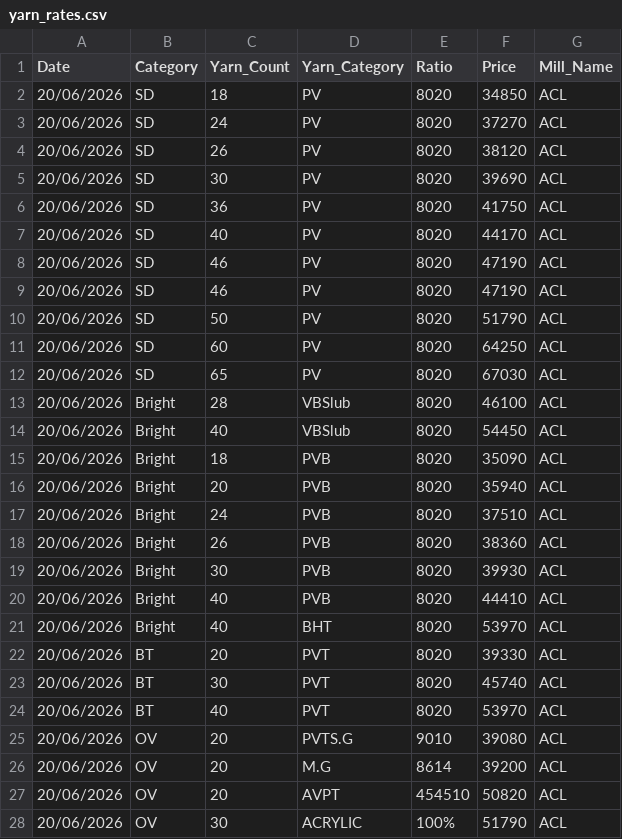
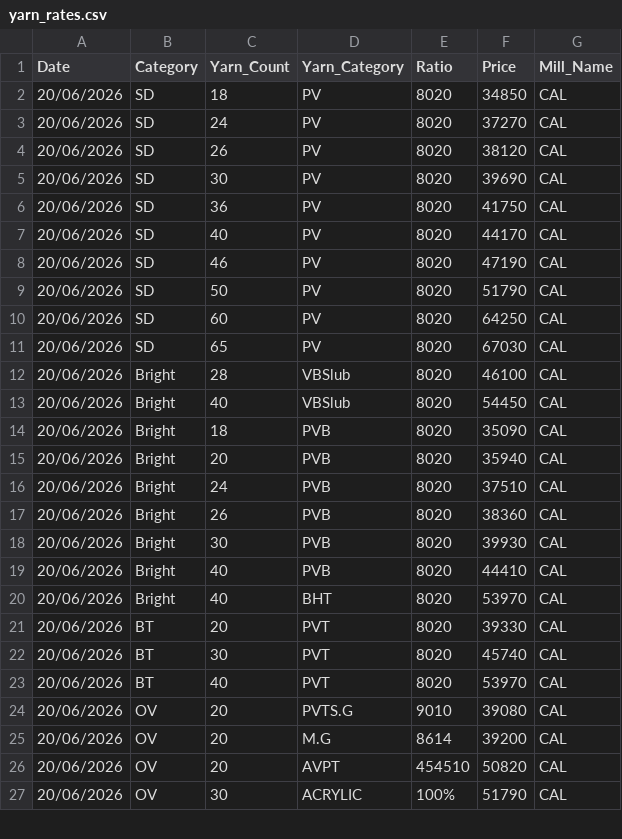
Before and after one commit to greatimran/yarn_prices, a CSV file: yarn_rates.csv, drawn as a sheet; only a part is shown; the diff covers the shown part only.

Commit message:
Add files via upload

```diff
--- a/yarn_rates.csv
+++ b/yarn_rates.csv
@@ -1,28 +1,27 @@
 Date,Category,Yarn_Count,Yarn_Category,Ratio,Price,Mill_Name
-20/06/2026,SD,18,PV,8020,34850,ACL
-20/06/2026,SD,24,PV ,8020,37270,ACL
-20/06/2026,SD,26,PV ,8020,38120,ACL
-20/06/2026,SD,30,PV ,8020,39690,ACL
-20/06/2026,SD,36,PV ,8020,41750,ACL
-20/06/2026,SD,40,PV ,8020,44170,ACL
-20/06/2026,SD,46,PV,8020,47190,ACL
-20/06/2026,SD,46,PV ,8020,47190,ACL
-20/06/2026,SD,50,PV,8020,51790,ACL
-20/06/2026,SD,60,PV ,8020,64250,ACL
-20/06/2026,SD,65,PV ,8020,67030,ACL
-20/06/2026,Bright,28,VBSlub,8020,46100,ACL
-20/06/2026,Bright,40,VBSlub,8020,54450,ACL
-20/06/2026,Bright,18,PVB,8020,35090,ACL
-20/06/2026,Bright,20,PVB,8020,35940,ACL
-20/06/2026,Bright,24,PVB,8020,37510,ACL
-20/06/2026,Bright,26,PVB,8020,38360,ACL
-20/06/2026,Bright,30,PVB,8020,39930,ACL
-20/06/2026,Bright,40,PVB,8020,44410,ACL
-20/06/2026,Bright,40,BHT,8020,53970,ACL
-20/06/2026,BT,20,PVT,8020,39330,ACL
-20/06/2026,BT,30,PVT,8020,45740,ACL
-20/06/2026,BT,40,PVT,8020,53970,ACL
-20/06/2026,OV,20,PVTS.G,9010,39080,ACL
-20/06/2026,OV,20,M.G ,8614,39200,ACL
-20/06/2026,OV,20,AVPT,454510,50820,ACL
-20/06/2026,OV,30,ACRYLIC,100%,51790,ACL
+20/06/2026,SD,18,PV,8020,34850,CAL
+20/06/2026,SD,24,PV ,8020,37270,CAL
+20/06/2026,SD,26,PV ,8020,38120,CAL
+20/06/2026,SD,30,PV ,8020,39690,CAL
+20/06/2026,SD,36,PV ,8020,41750,CAL
+20/06/2026,SD,40,PV ,8020,44170,CAL
+20/06/2026,SD,46,PV,8020,47190,CAL
+20/06/2026,SD,50,PV,8020,51790,CAL
+20/06/2026,SD,60,PV ,8020,64250,CAL
+20/06/2026,SD,65,PV ,8020,67030,CAL
+20/06/2026,Bright,28,VBSlub,8020,46100,CAL
+20/06/2026,Bright,40,VBSlub,8020,54450,CAL
+20/06/2026,Bright,18,PVB,8020,35090,CAL
+20/06/2026,Bright,20,PVB,8020,35940,CAL
+20/06/2026,Bright,24,PVB,8020,37510,CAL
+20/06/2026,Bright,26,PVB,8020,38360,CAL
+20/06/2026,Bright,30,PVB,8020,39930,CAL
+20/06/2026,Bright,40,PVB,8020,44410,CAL
+20/06/2026,Bright,40,BHT,8020,53970,CAL
+20/06/2026,BT,20,PVT,8020,39330,CAL
+20/06/2026,BT,30,PVT,8020,45740,CAL
+20/06/2026,BT,40,PVT,8020,53970,CAL
+20/06/2026,OV,20,PVTS.G,9010,39080,CAL
+20/06/2026,OV,20,M.G ,8614,39200,CAL
+20/06/2026,OV,20,AVPT,454510,50820,CAL
+20/06/2026,OV,30,ACRYLIC,100%,51790,CAL
```
Also changed, not shown: 46 edited cells elsewhere in this file.
